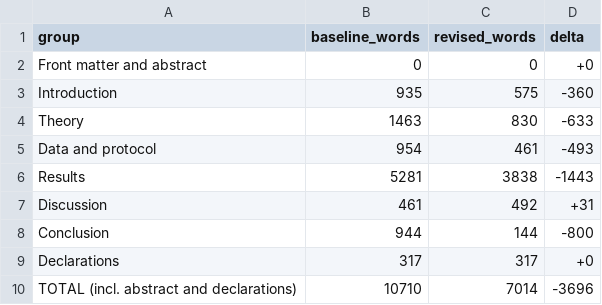
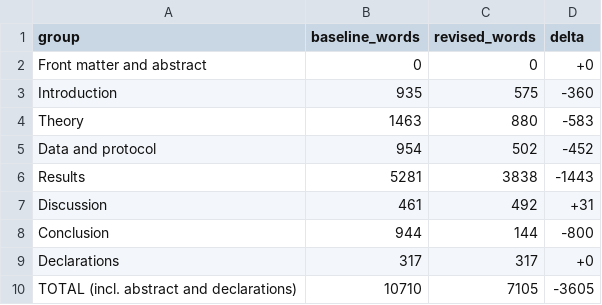
Before and after one commit to gzhgzy1234567890-lang/EEG-BSPC, a CSV file: revision_compressed/Before_After_Word_Count.csv, drawn as a sheet.

Commit message:
Correct S37 P1 proof for the Table 1 pipelines, renumber equations 1-4, repoint supplement citations, move S35 tables to S9/S10, fix upper-bound and dataset-count wording

```diff
--- a/revision_compressed/Before_After_Word_Count.csv
+++ b/revision_compressed/Before_After_Word_Count.csv
@@ -3,4 +3,4 @@ Front matter and abstract,0,0,+0
 Introduction,935,575,-360
-Theory,1463,830,-633
-Data and protocol,954,461,-493
+Theory,1463,880,-583
+Data and protocol,954,502,-452
 Results,5281,3838,-1443
@@ -9,2 +9,2 @@ Conclusion,944,144,-800
 Declarations,317,317,+0
-TOTAL (incl. abstract and declarations),10710,7014,-3696
+TOTAL (incl. abstract and declarations),10710,7105,-3605
```
Also changed, not shown: 6 other files.
